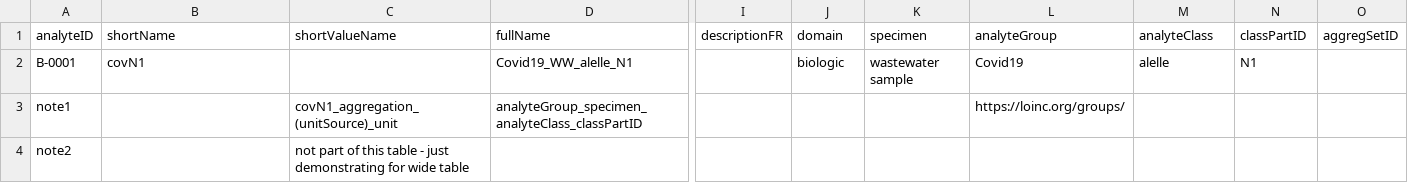
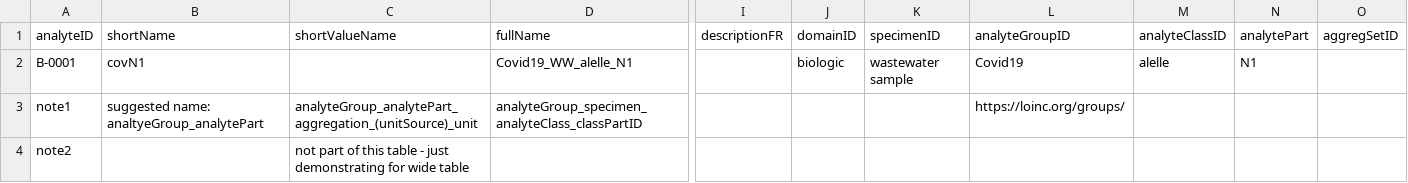
Before and after one commit to Big-Life-Lab/PHES-ODM, a CSV file: site/component.csv, drawn as a sheet; only a part is shown, gaps mark what is left out; the diff names each change by its address in the sheet, - before the commit and + after, or states it on an @@ line.

Commit message:
[feature] first commit analyte specification. updated component.csv

```diff
--- a/site/component.csv
+++ b/site/component.csv
-J1: domain
+J1: domainID
-K1: specimen
+K1: specimenID
-L1: analyteGroup
+L1: analyteGroupID
-M1: analyteClass
+M1: analyteClassID
-N1: classPartID
+N1: analytePart
-B3 (shortName): (empty)
+B3 (shortName): suggested name: analtyeGroup_analytePart
-C3 (shortValueName): covN1_aggregation_(unitSource)_unit
+C3 (shortValueName): analyteGroup_analytePart_aggregation_(unitSource)_unit
```
Also changed, not shown: 1 other file.
